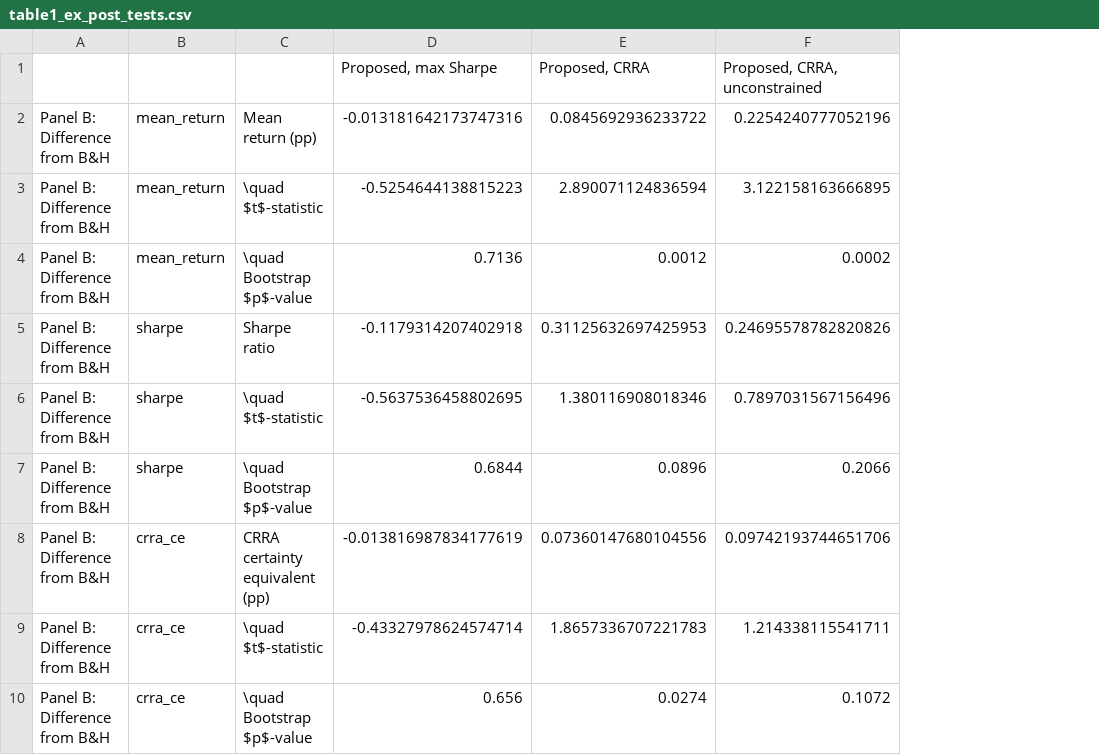
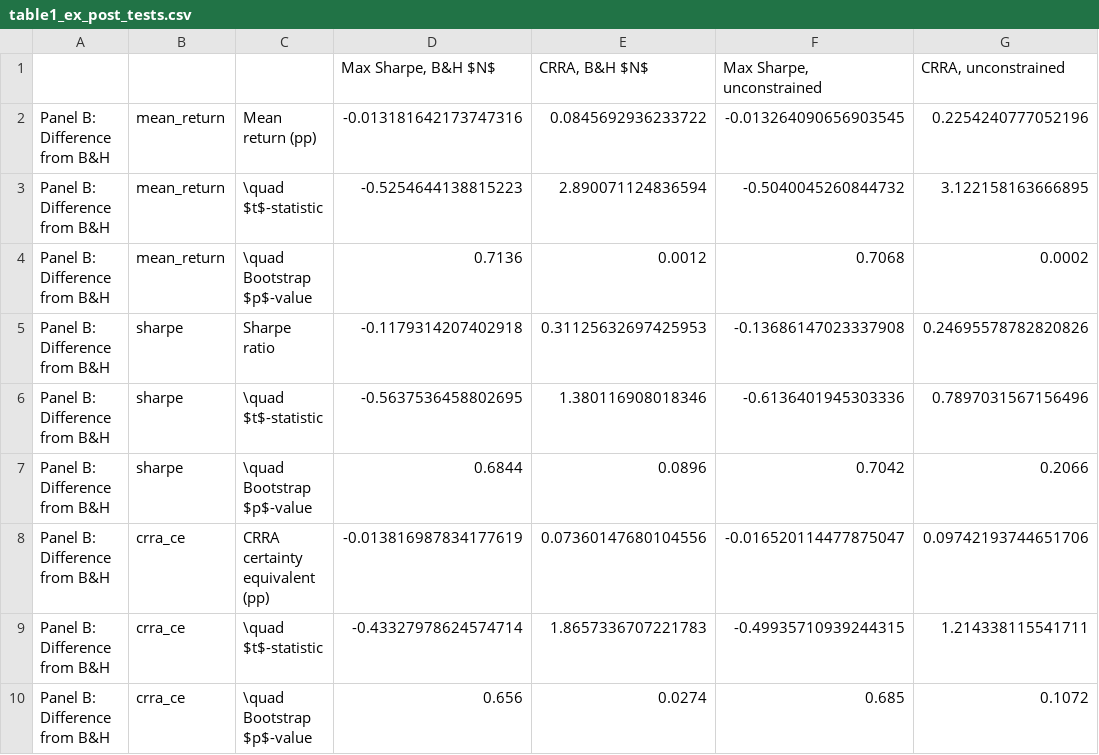
Before and after one commit to Minhwang0106/Portfolio_Optimization, a CSV file: Data/Result/processed_backtest/table1_ex_post_tests.csv, drawn as a sheet; removed rows and columns are numbered as before the commit, all else as after; the diff names each change by its address in the sheet, - before the commit and + after, or states it on an @@ line.

```diff
--- a/Data/Result/processed_backtest/table1_ex_post_tests.csv
+++ b/Data/Result/processed_backtest/table1_ex_post_tests.csv
+column F, rows 2-10: -0.013264090656903545 | -0.5040045260844732 | 0.7068 | -0.13686147023337908 | -0.6136401945303336 | 0.7042 | -0.016520114477875047 | -0.49935710939244315 | 0.685
-row 1:  |  |  | Proposed, max Sharpe | Proposed, CRRA | Proposed, CRRA, unconstrained
+row 1:  |  |  | Max Sharpe, B&H $N$ | CRRA, B&H $N$ | Max Sharpe, unconstrained | CRRA, unconstrained
```
Also changed, not shown: Data/Result/processed_backtest/table1_ex_post_performance.csv, Data/Result/raw_backtest/cumulative_wealth.csv, 14 other files.
